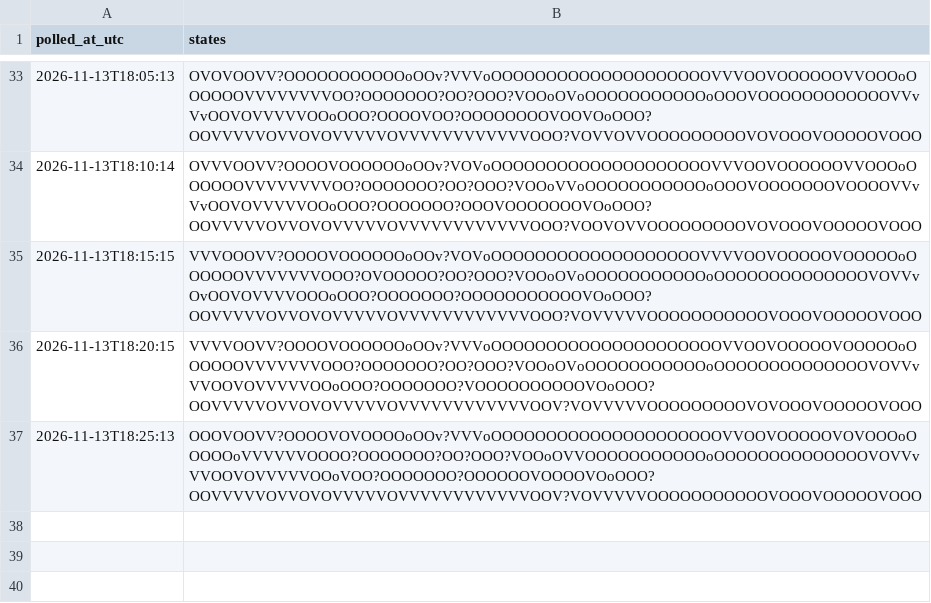
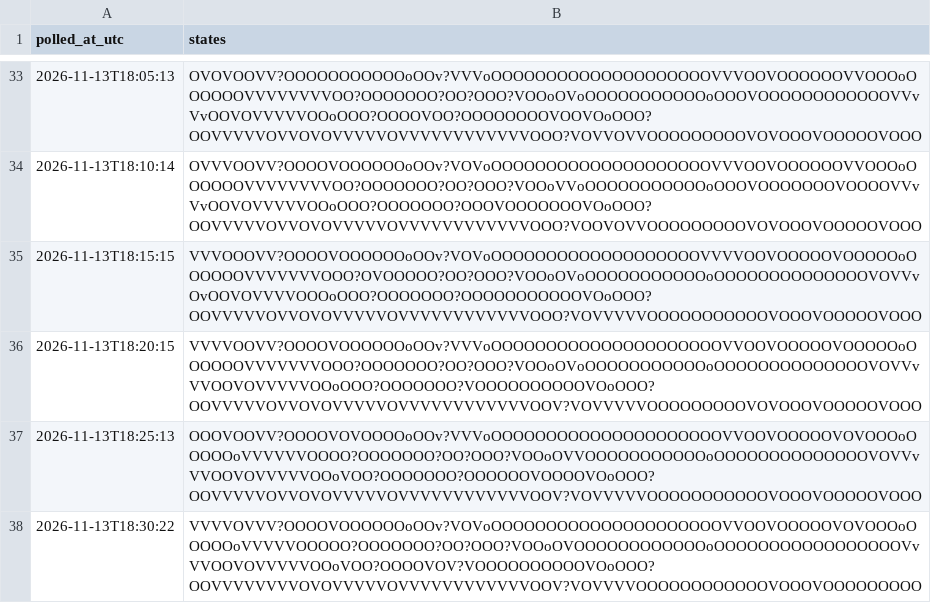
Before and after one commit to citina/curb-log, a CSV file: tools/data/ci/2026-11-13.csv, drawn as a sheet; only a part is shown, gaps mark what is left out; the diff names each change by its address in the sheet, - before the commit and + after, or states it on an @@ line.

```diff
--- a/tools/data/ci/2026-11-13.csv
+++ b/tools/data/ci/2026-11-13.csv
+row 38: 2026-11-13T18:30:22 | VVVVOVVV?OOOOVOOOOOOoOOv?VOVoOOOOOOOOOOOOOOOOOOOOOVVOOVOOOOOVOVOOOoOOOOOoVVVVVOOOOO?OOOOOOO?OO?OOO?VOOoOVOOOOOOOOOOOOoOOOOOOOOOOOOOOOOOVvVVOOVOVVVVVOOoVOO?OOOOVOV?VOOOOOOOOOOVOoOOO?OOVVVVVVVVOVOVVVVVOVVVVVVVVVVVVOOV?VOVVVVOOOOOOOOOOOOVOOOVOOOOOOOOO
```
Also changed, not shown: 1 other file.
